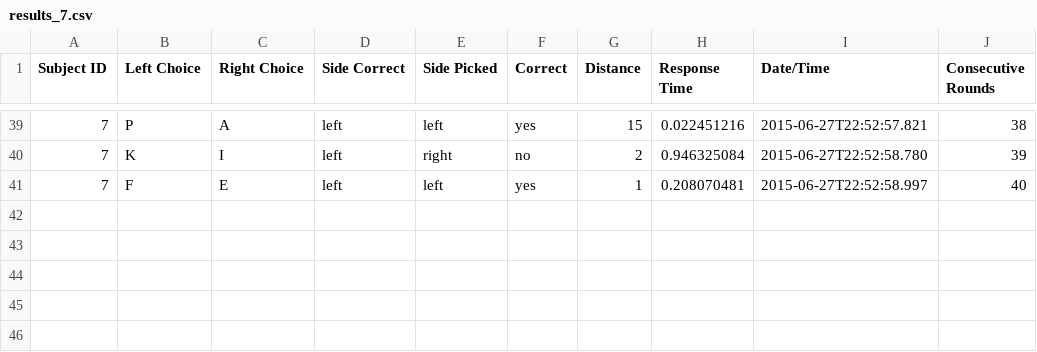
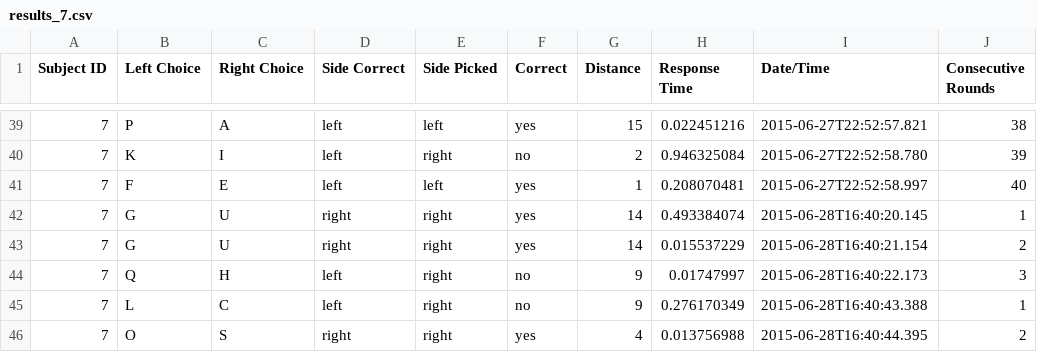
Before and after one commit to tjiang11/VisionLab, a CSV file: results/7/results_7.csv, drawn as a sheet; only a part is shown, gaps mark what is left out; the diff names each change by its address in the sheet, - before the commit and + after, or states it on an @@ line.

```diff
--- a/results/7/results_7.csv
+++ b/results/7/results_7.csv
+row 42: 7 | G | U | right | right | yes | 14 | 0.493384074 | 2015-06-28T16:40:20.145 | 1
+row 43: 7 | G | U | right | right | yes | 14 | 0.015537229 | 2015-06-28T16:40:21.154 | 2
+row 44: 7 | Q | H | left | right | no | 9 | 0.01747997 | 2015-06-28T16:40:22.173 | 3
+row 45: 7 | L | C | left | right | no | 9 | 0.276170349 | 2015-06-28T16:40:43.388 | 1
+row 46: 7 | O | S | right | right | yes | 4 | 0.013756988 | 2015-06-28T16:40:44.395 | 2
```
Also changed, not shown: results/3/results_3.csv, results/4/results_4.csv, 12 other files.
